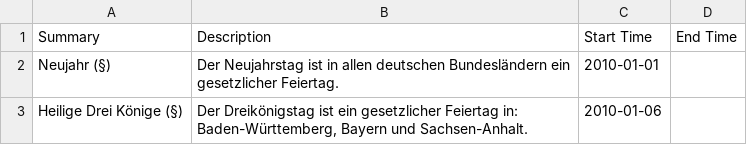
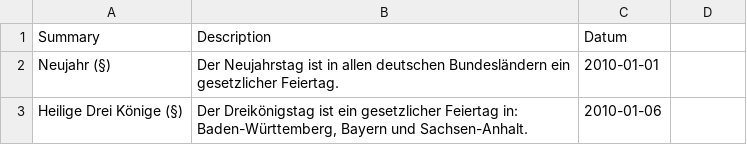
Before and after one commit to Tomson909/SalesForecastingBakery, a CSV file: 0_DataPreparation/Feiertage_Deutschland.csv, drawn as a sheet; only a part is shown; the diff names each change by its address in the sheet, - before the commit and + after, or states it on an @@ line.

Commit message:
modify feiertage

```diff
--- a/0_DataPreparation/Feiertage_Deutschland.csv
+++ b/0_DataPreparation/Feiertage_Deutschland.csv
-C1: Start Time
+C1: Datum
-D1: End Time
+D1: (empty)
```
